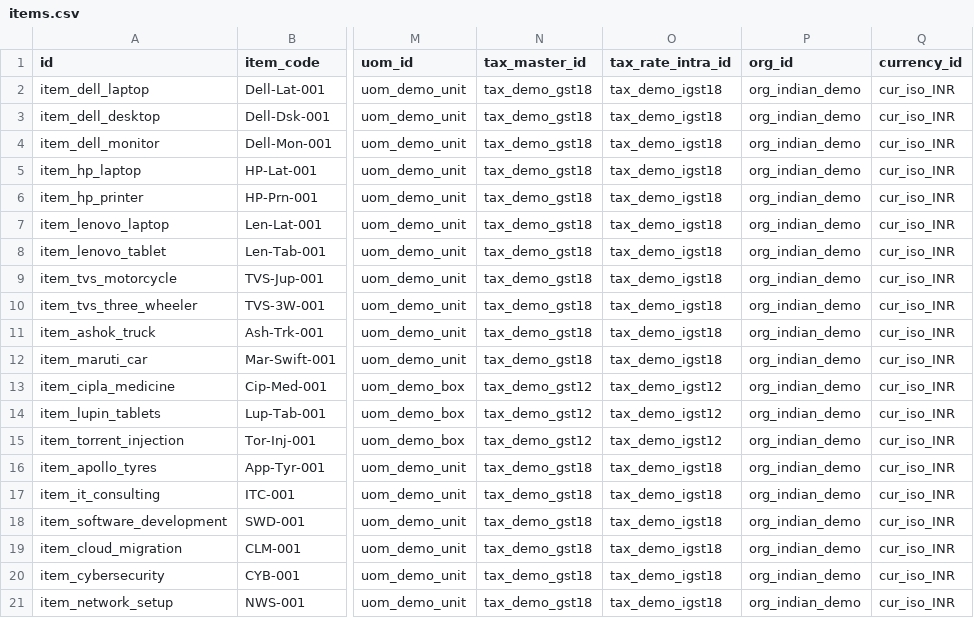
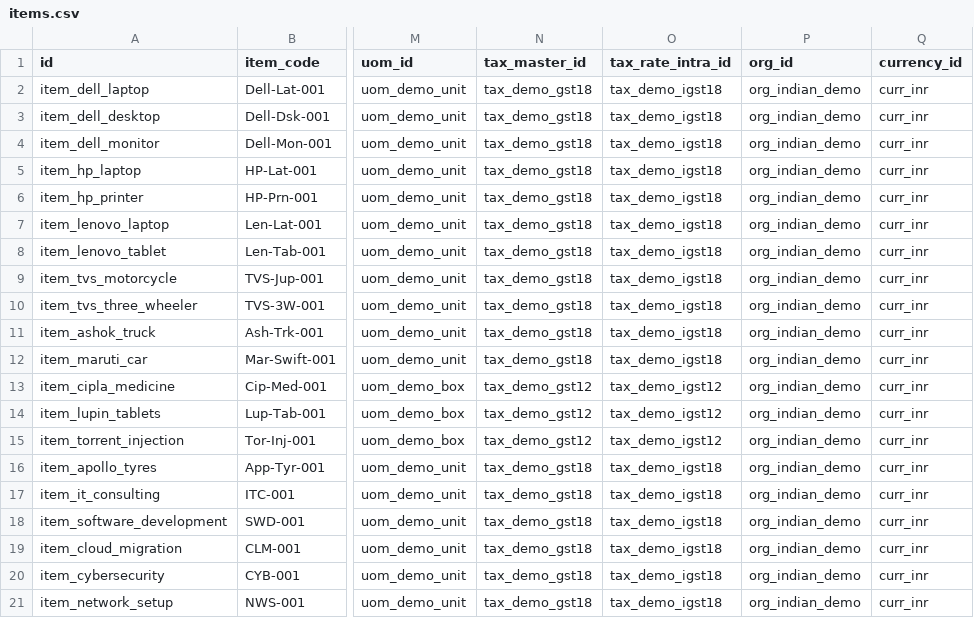
Before and after one commit to fabriq-labs/fabriq-books-oss-test, a CSV file: backend/prisma/setup-IN/items.csv, drawn as a sheet; only a part is shown, gaps mark what is left out; the diff names each change by its address in the sheet, - before the commit and + after, or states it on an @@ line.

Commit message:
Update currency handling and seeding process - Moved Currency to SuperAdmin since that cannot be upserted by other roles - Updated the last updated date in the AI Context Guide. - Enhanced the database setup script to include a new step for seeding global currencies from a SQL file. - Added a new SQL file for seeding major global currencies, ensuring they are accessible to all tenants. - Modified the Chart of Accounts setup to allow for a default Prisma client and improved account creation logic. - Updated various CSV files to reflect the new currency codes and ensure consistency across the application.

```diff
--- a/backend/prisma/setup-IN/items.csv
+++ b/backend/prisma/setup-IN/items.csv
-Q2:Q21 (currency_id): cur_iso_INR
+Q2:Q21 (currency_id): curr_inr
```
Also changed, not shown: backend/prisma/setup-IN/currency.csv, backend/prisma/setup-IN/currency_master.csv, 35 other files.
